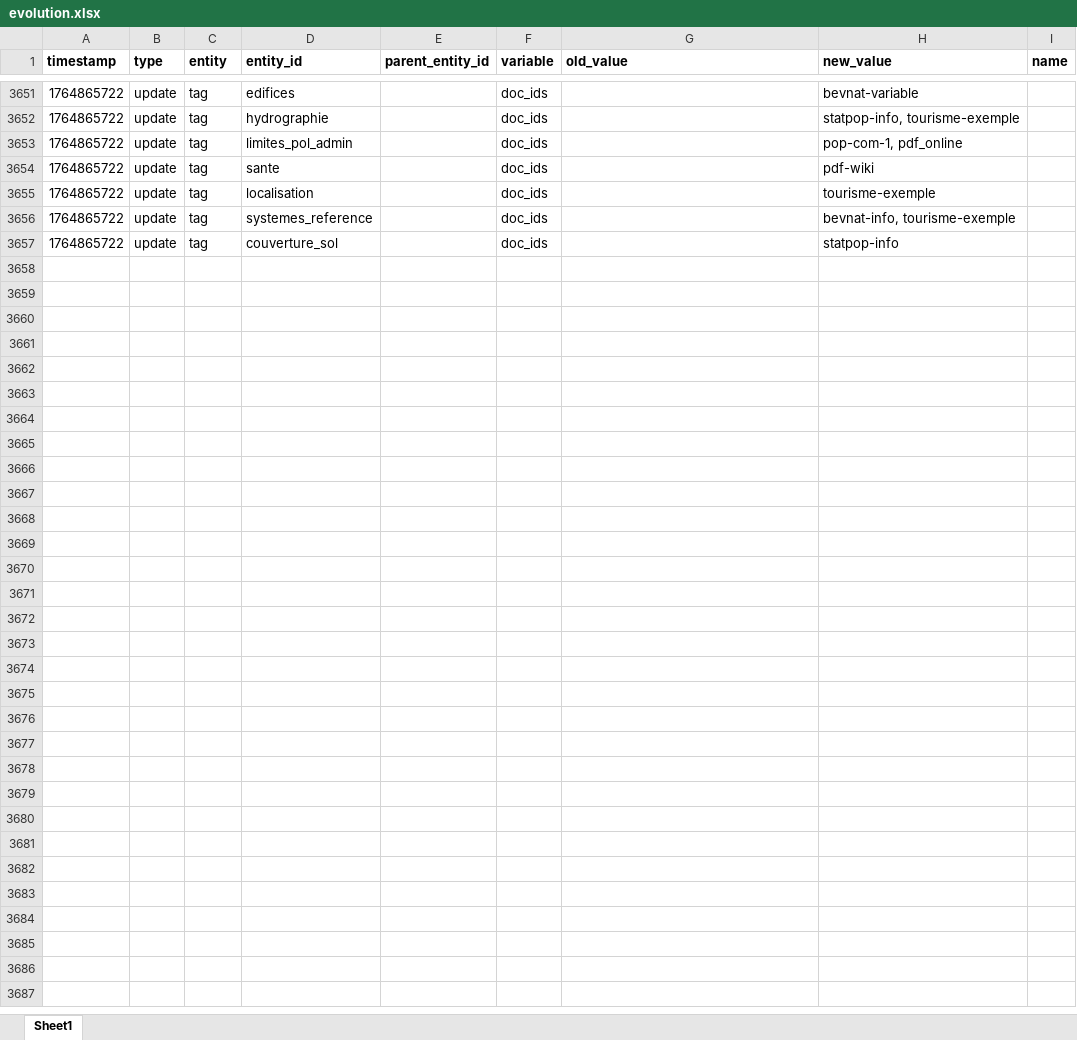
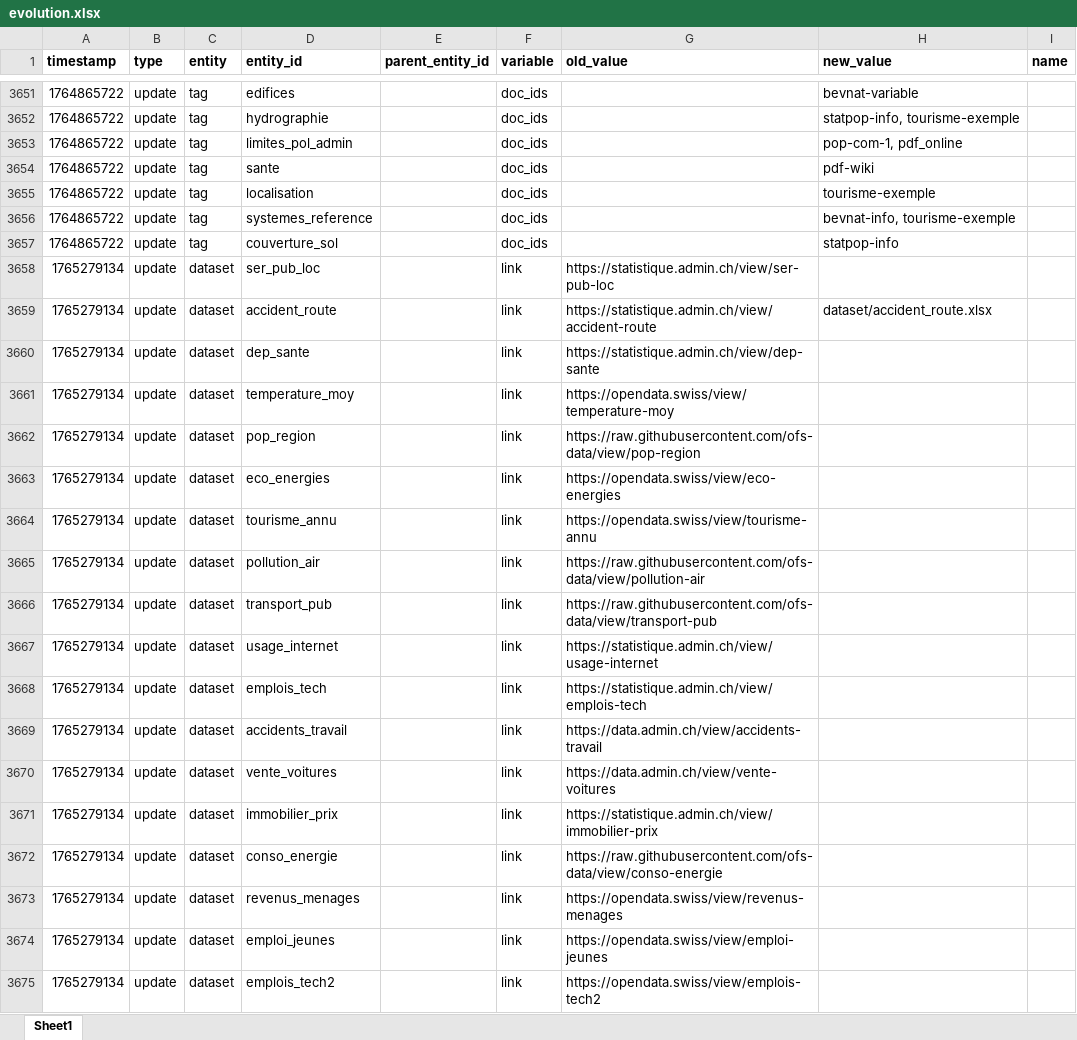
Before and after one commit to bassim-matar/datannur, an Excel workbook: public/data/db-source/evolution.xlsx, sheet Sheet1, drawn as a sheet; only a part is shown, gaps mark what is left out; values as stored, in another font and other column widths than the file's, no borders; the diff names each change by its address in the sheet, - before the commit and + after, or states it on an @@ line.

Commit message:
add: LLM tab navigation and some little fixes (#75)
* fix: dataset link only for dataset with preview

* add: LLM tab navigation

* fix: change tab with LLM navigation in the same page

* fix: main scrollbar postion with chatPanel open

```diff
--- a/public/data/db-source/evolution.xlsx (sheet Sheet1)
+++ b/public/data/db-source/evolution.xlsx (sheet Sheet1)
+row 3658: 1765279134 | update | dataset | ser_pub_loc |  | link | https://statistique.admin.ch/view/ser-pub-loc
+row 3659: 1765279134 | update | dataset | accident_route |  | link | https://statistique.admin.ch/view/accident-route | dataset/accident_route.xlsx
+row 3660: 1765279134 | update | dataset | dep_sante |  | link | https://statistique.admin.ch/view/dep-sante
+row 3661: 1765279134 | update | dataset | temperature_moy |  | link | https://opendata.swiss/view/temperature-moy
+row 3662: 1765279134 | update | dataset | pop_region |  | link | https://raw.githubusercontent.com/ofs-data/view/pop-region
+row 3663: 1765279134 | update | dataset | eco_energies |  | link | https://opendata.swiss/view/eco-energies
+row 3664: 1765279134 | update | dataset | tourisme_annu |  | link | https://opendata.swiss/view/tourisme-annu
+row 3665: 1765279134 | update | dataset | pollution_air |  | link | https://raw.githubusercontent.com/ofs-data/view/pollution-air
+row 3666: 1765279134 | update | dataset | transport_pub |  | link | https://raw.githubusercontent.com/ofs-data/view/transport-pub
+row 3667: 1765279134 | update | dataset | usage_internet |  | link | https://statistique.admin.ch/view/usage-internet
+row 3668: 1765279134 | update | dataset | emplois_tech |  | link | https://statistique.admin.ch/view/emplois-tech
+row 3669: 1765279134 | update | dataset | accidents_travail |  | link | https://data.admin.ch/view/accidents-travail
+row 3670: 1765279134 | update | dataset | vente_voitures |  | link | https://data.admin.ch/view/vente-voitures
+row 3671: 1765279134 | update | dataset | immobilier_prix |  | link | https://statistique.admin.ch/view/immobilier-prix
+row 3672: 1765279134 | update | dataset | conso_energie |  | link | https://raw.githubusercontent.com/ofs-data/view/conso-energie
+row 3673: 1765279134 | update | dataset | revenus_menages |  | link | https://opendata.swiss/view/revenus-menages
+row 3674: 1765279134 | update | dataset | emploi_jeunes |  | link | https://opendata.swiss/view/emploi-jeunes
+row 3675: 1765279134 | update | dataset | emplois_tech2 |  | link | https://opendata.swiss/view/emplois-tech2
```
Also changed, not shown: public/data/db-source/dataset.xlsx, 16 other files.
